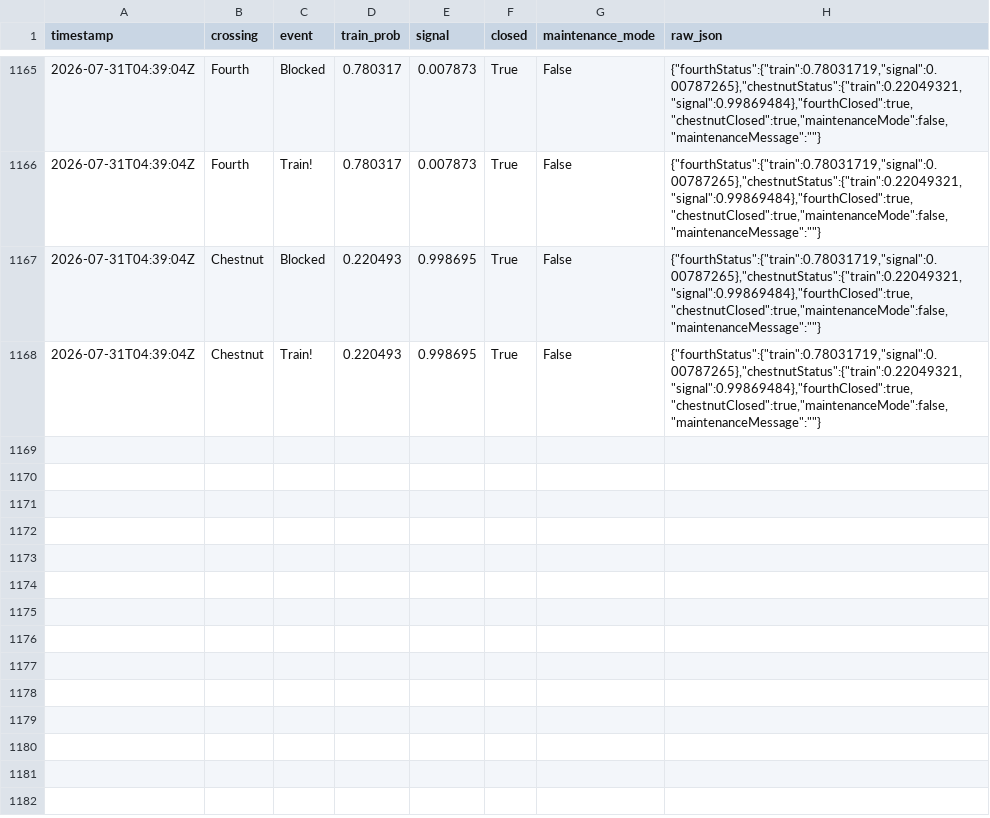
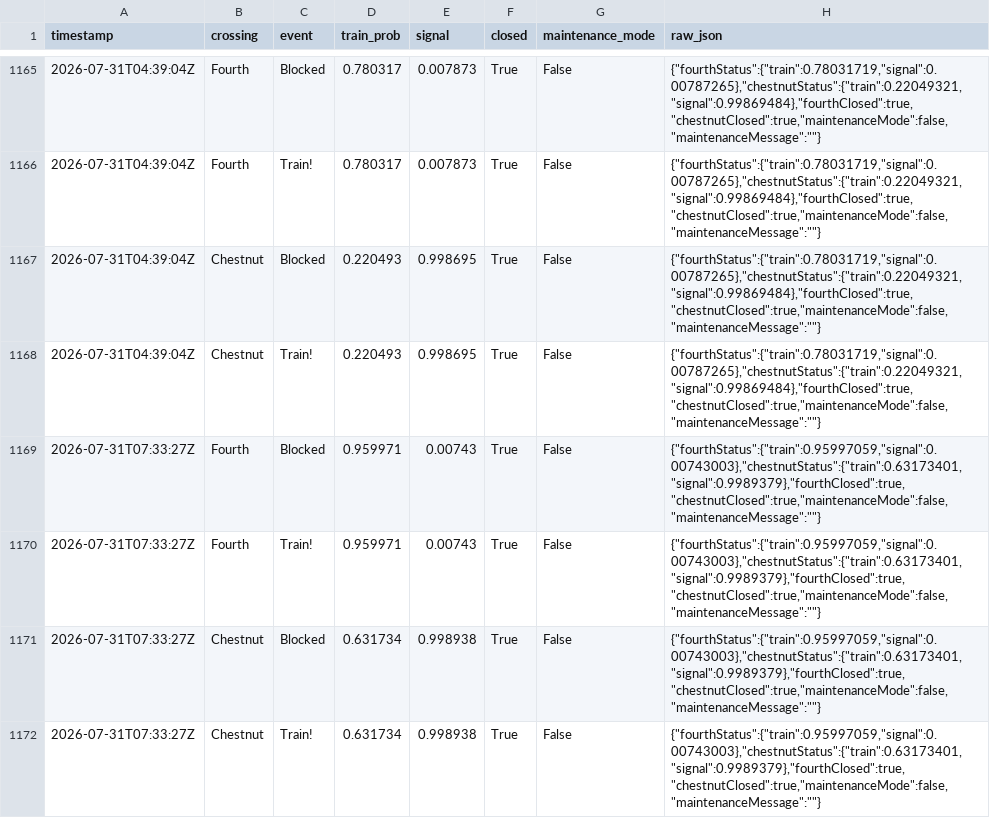
Before and after one commit to sdossey/train-blocker-tracker, a CSV file: train_history.csv, drawn as a sheet; only a part is shown, gaps mark what is left out; the diff names each change by its address in the sheet, - before the commit and + after, or states it on an @@ line.

```diff
--- a/train_history.csv
+++ b/train_history.csv
+row 1169: 2026-07-31T07:33:27Z | Fourth | Blocked | 0.959971 | 0.00743 | True | False | {"fourthStatus":{"train":0.95997059,"signal":0.00743003},"chestnutStatus":{"train":0.63173401,"signal":0.9989379},"fourthClosed":true,"chestnutClosed":true,"maintenanceMode":false,"maintenanceMessage":""}
+row 1170: 2026-07-31T07:33:27Z | Fourth | Train! | 0.959971 | 0.00743 | True | False | {"fourthStatus":{"train":0.95997059,"signal":0.00743003},"chestnutStatus":{"train":0.63173401,"signal":0.9989379},"fourthClosed":true,"chestnutClosed":true,"maintenanceMode":false,"maintenanceMessage":""}
+row 1171: 2026-07-31T07:33:27Z | Chestnut | Blocked | 0.631734 | 0.998938 | True | False | {"fourthStatus":{"train":0.95997059,"signal":0.00743003},"chestnutStatus":{"train":0.63173401,"signal":0.9989379},"fourthClosed":true,"chestnutClosed":true,"maintenanceMode":false,"maintenanceMessage":""}
+row 1172: 2026-07-31T07:33:27Z | Chestnut | Train! | 0.631734 | 0.998938 | True | False | {"fourthStatus":{"train":0.95997059,"signal":0.00743003},"chestnutStatus":{"train":0.63173401,"signal":0.9989379},"fourthClosed":true,"chestnutClosed":true,"maintenanceMode":false,"maintenanceMessage":""}
```
